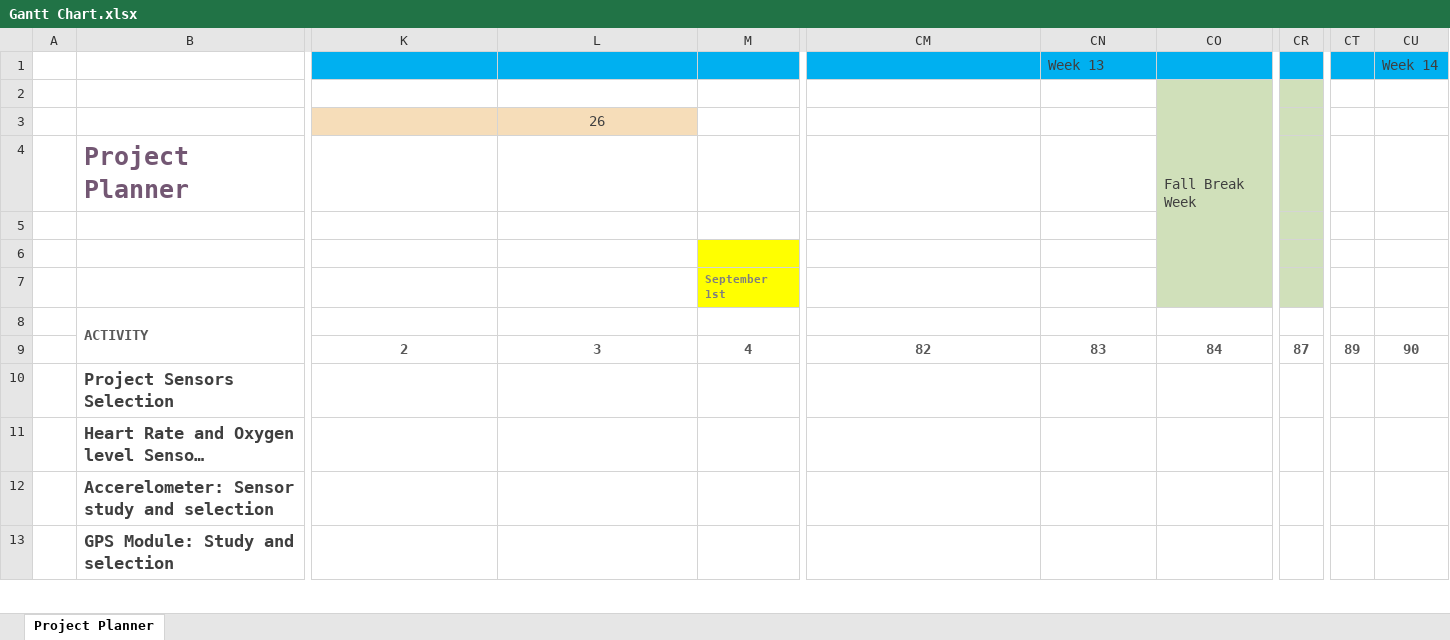
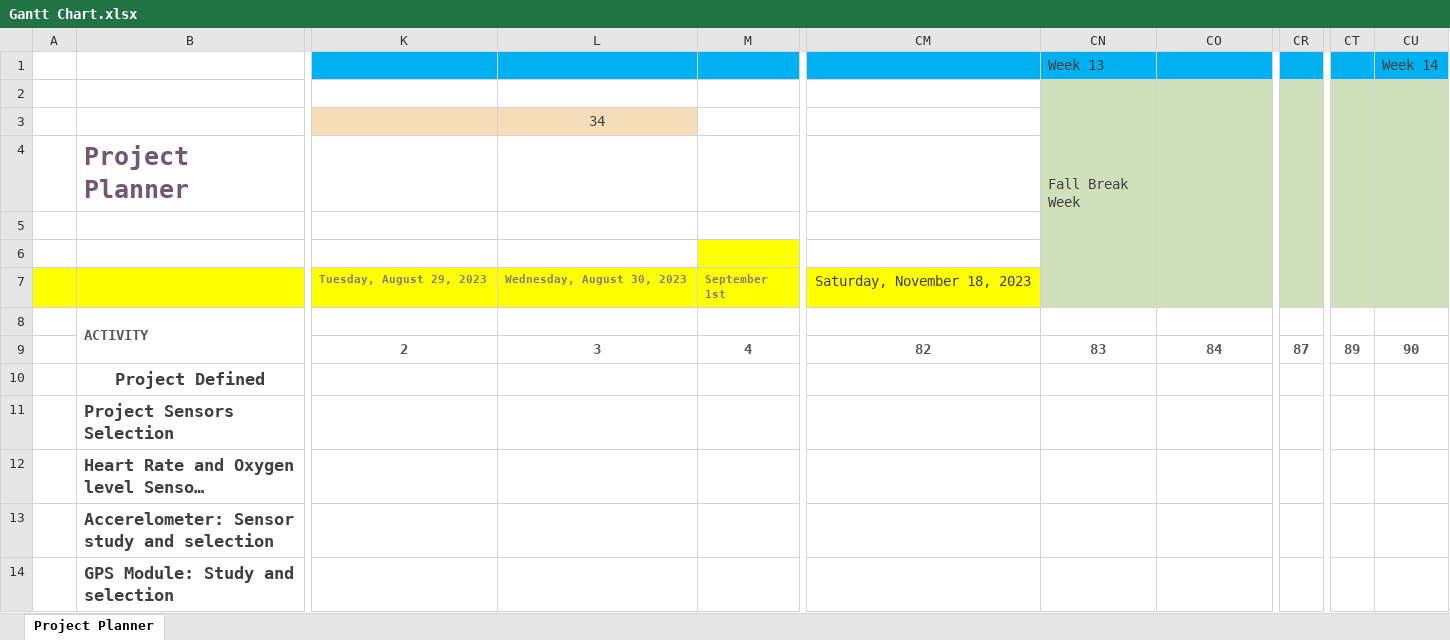
Before and after one commit to dev2901/ECEN5833-LowPowerEmbeddedDesign-Project, an Excel workbook: Documentation/Gantt Chart.xlsx, sheet Project Planner, drawn as a sheet; only a part is shown, gaps mark what is left out; long unchanged cells end in …; values as stored, in another font and other column widths than the file's, no borders; conditional formats not drawn; removed rows and columns are numbered as before the commit, all else as after; rows hold the shown columns only; the diff covers the shown part only; the diff names each change by its address in the sheet, - before the commit and + after, or states it on an @@ line.

```diff
--- a/Documentation/Gantt Chart.xlsx (sheet Project Planner)
+++ b/Documentation/Gantt Chart.xlsx (sheet Project Planner)
-CN2 (Week 13): (empty)
+CN2 (Week 13): Fall Break Week
-CN2 fill: none
+CN2 fill: #D0E0BA
+CN2:CN7 merged
-CO2: Fall Break Week
+CO2: (empty)
+CR2:CR7 merged
-CT2:CU2 fill: none
+CT2:CU2 fill: #D0E0BA
+CT2:CT7 merged
+CU2:CU7 merged
-L3: 26
+L3: 34
-CR3:CR6 fill: #D0E0BA
+CR3:CR6 fill: none
-row 7:  |  |  |  | September 1st
+row 7:  |  | Tuesday, August 29, 2023 | Wednesday, August 30, 2023 | September 1st | Saturday, November 18, 2023
+row 10:  | Project Defined
```
Also changed, not shown: 44 added rows, 10 removed rows, 58 edited cells and cell formats elsewhere in this sheet, 1 other file.
